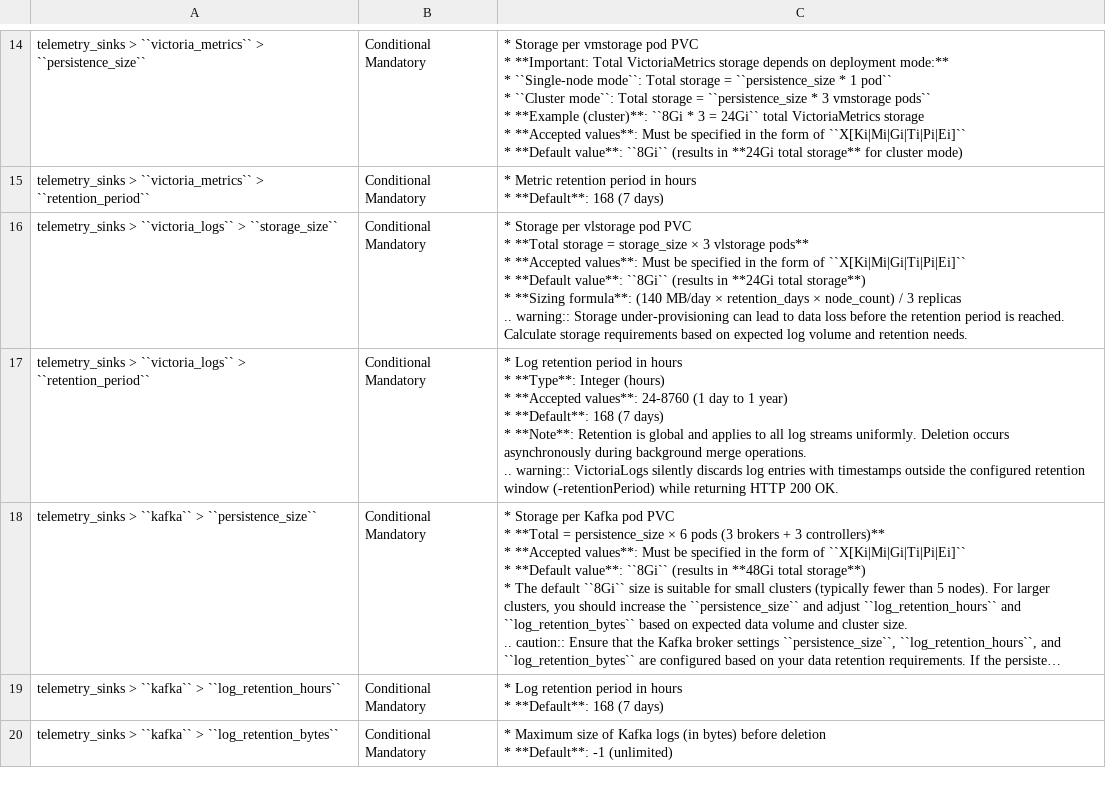
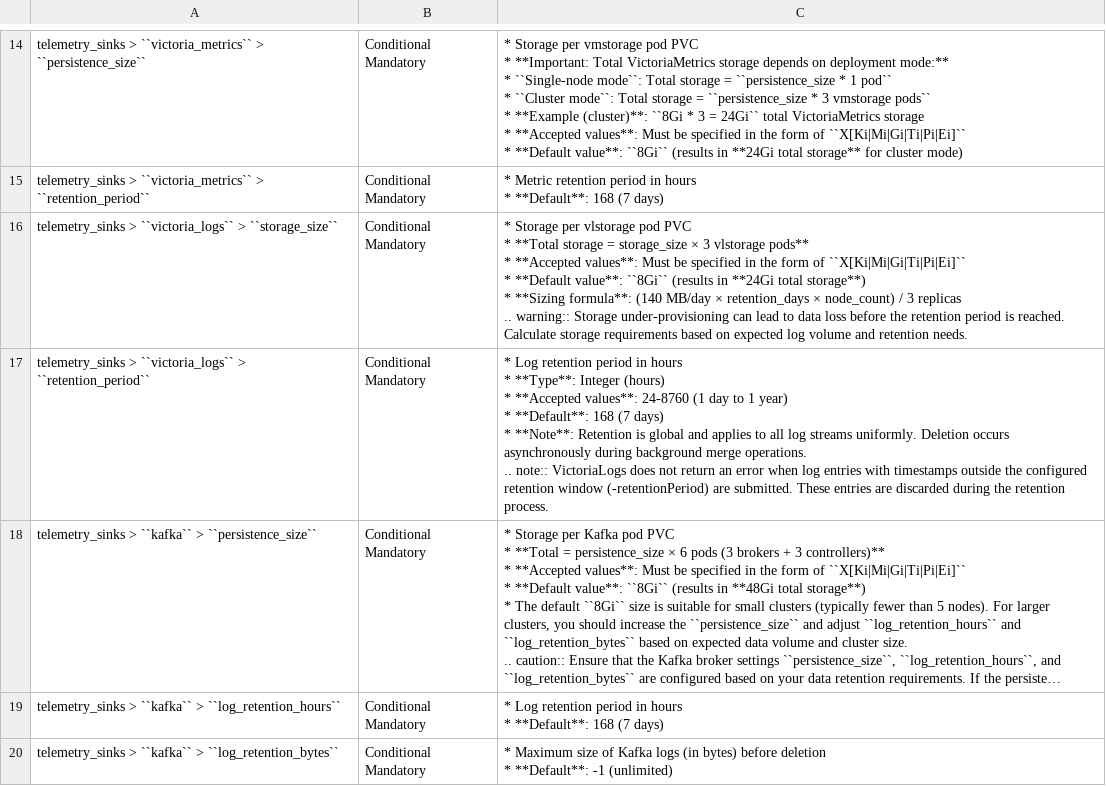
Before and after one commit to dell/omnia-containers, a CSV file: docs/source/Tables/telemetry_config.csv, drawn as a sheet; only a part is shown, gaps mark what is left out; long unchanged cells end in …; ↵ is a line break in a cell; the diff names each change by its address in the sheet, - before the commit and + after, or states it on an @@ line.

Commit message:
Improved the readability of the note.

```diff
--- a/docs/source/Tables/telemetry_config.csv
+++ b/docs/source/Tables/telemetry_config.csv
-C17: …operations. ↵ .. warning:: VictoriaLogs silently discards log entries with timestamps outside the configured retention window (-retentionPeriod) while returning HTTP 200 OK.
+C17: …operations. ↵ .. note:: VictoriaLogs does not return an error when log entries with timestamps outside the configured retention window (-retentionPeriod) are submitted. These entries are discarded during the retention process.
```
Also changed, not shown: 2 other files.
